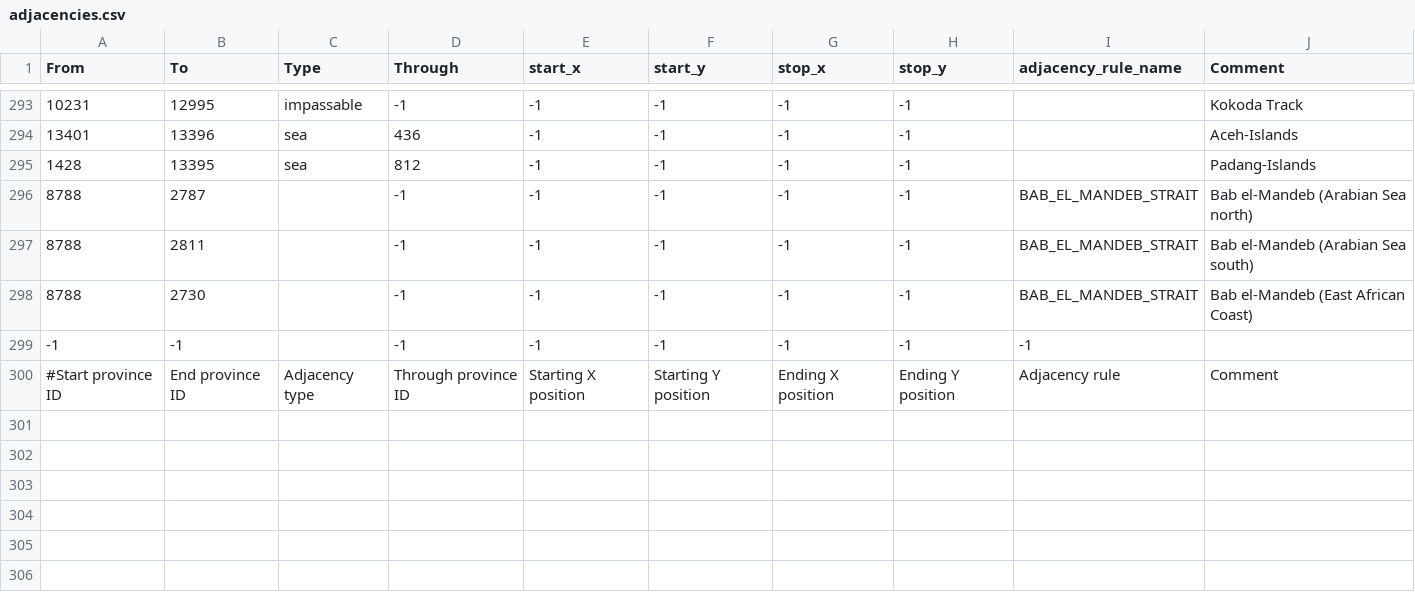
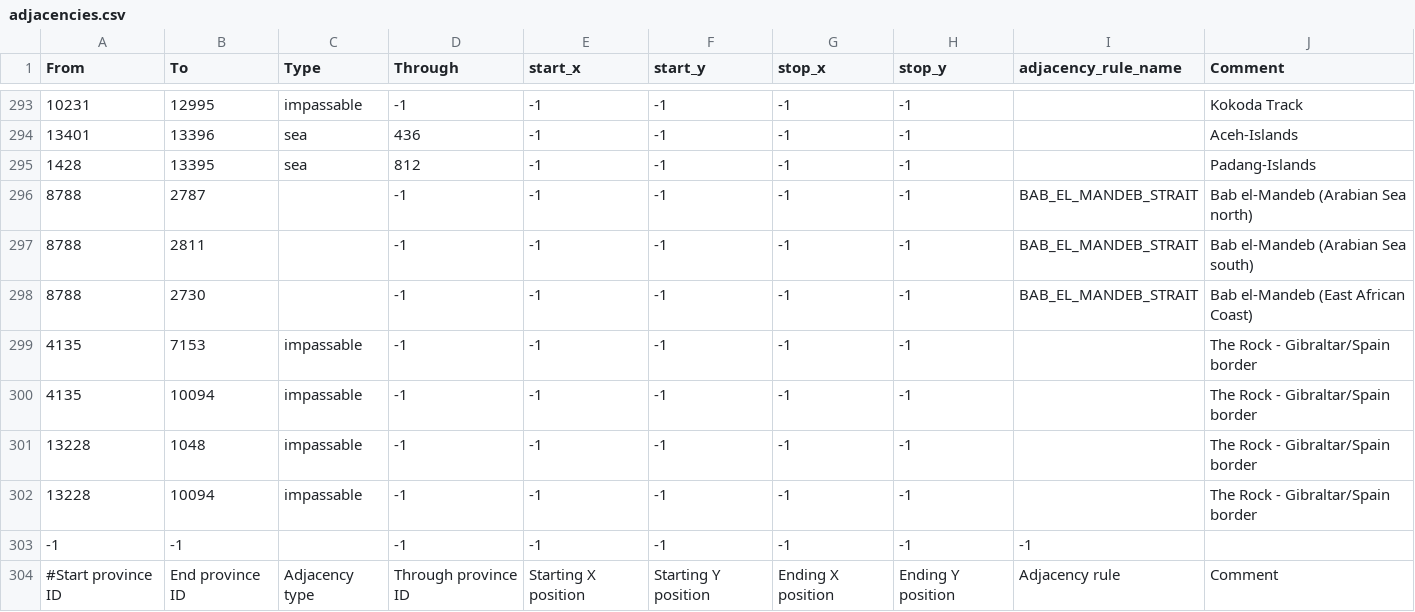
Before and after one commit to Simcity400/AMSB, a CSV file: map/adjacencies.csv, drawn as a sheet; only a part is shown, gaps mark what is left out; the diff names each change by its address in the sheet, - before the commit and + after, or states it on an @@ line.

Commit message:
Fortify Gibraltar and add Italian fleet rule

```diff
--- a/map/adjacencies.csv
+++ b/map/adjacencies.csv
+row 299: 4135 | 7153 | impassable | -1 | -1 | -1 | -1 | -1 |  | The Rock - Gibraltar/Spain border
+row 300: 4135 | 10094 | impassable | -1 | -1 | -1 | -1 | -1 |  | The Rock - Gibraltar/Spain border
+row 301: 13228 | 1048 | impassable | -1 | -1 | -1 | -1 | -1 |  | The Rock - Gibraltar/Spain border
+row 302: 13228 | 10094 | impassable | -1 | -1 | -1 | -1 | -1 |  | The Rock - Gibraltar/Spain border
```
Also changed, not shown: map/definition.csv, 7 other files.
